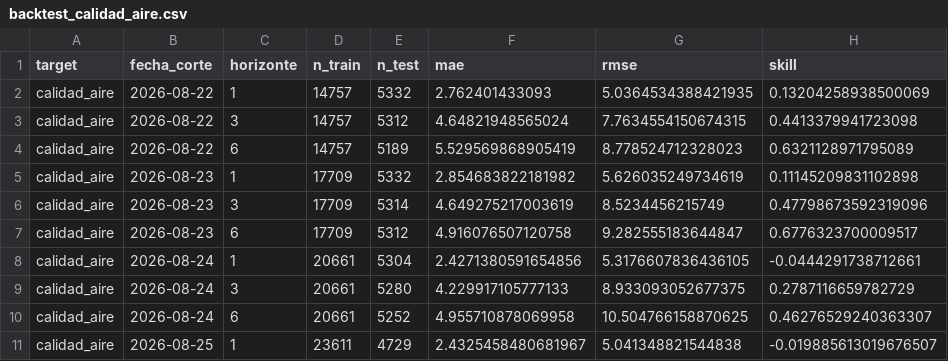
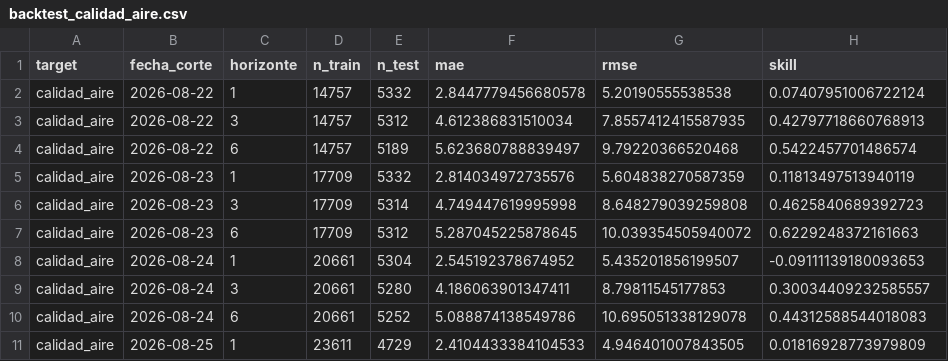
Before and after one commit to madrono-ucm/madronoTFM, a CSV file: modelado/evaluation/artifacts/backtest/backtest_calidad_aire.csv, drawn as a sheet; only a part is shown; the diff covers the shown part only.

```diff
--- a/modelado/evaluation/artifacts/backtest/backtest_calidad_aire.csv
+++ b/modelado/evaluation/artifacts/backtest/backtest_calidad_aire.csv
@@ -1,11 +1,11 @@
 target,fecha_corte,horizonte,n_train,n_test,mae,rmse,skill
-calidad_aire,2026-08-22,1,14757,5332,2.762401433093,5.0364534388421935,0.13204258938500069
-calidad_aire,2026-08-22,3,14757,5312,4.64821948565024,7.7634554150674315,0.4413379941723098
-calidad_aire,2026-08-22,6,14757,5189,5.529569868905419,8.778524712328023,0.6321128971795089
-calidad_aire,2026-08-23,1,17709,5332,2.854683822181982,5.626035249734619,0.11145209831102898
-calidad_aire,2026-08-23,3,17709,5314,4.649275217003619,8.5234456215749,0.47798673592319096
-calidad_aire,2026-08-23,6,17709,5312,4.916076507120758,9.282555183644847,0.6776323700009517
-calidad_aire,2026-08-24,1,20661,5304,2.4271380591654856,5.3176607836436105,-0.0444291738712661
-calidad_aire,2026-08-24,3,20661,5280,4.229917105777133,8.933093052677375,0.2787116659782729
-calidad_aire,2026-08-24,6,20661,5252,4.955710878069958,10.504766158870625,0.46276529240363307
-calidad_aire,2026-08-25,1,23611,4729,2.4325458480681967,5.041348821544838,-0.019885613019676507
+calidad_aire,2026-08-22,1,14757,5332,2.8447779456680578,5.20190555538538,0.07407951006722124
+calidad_aire,2026-08-22,3,14757,5312,4.612386831510034,7.8557412415587935,0.42797718660768913
+calidad_aire,2026-08-22,6,14757,5189,5.623680788839497,9.79220366520468,0.5422457701486574
+calidad_aire,2026-08-23,1,17709,5332,2.814034972735576,5.604838270587359,0.11813497513940119
+calidad_aire,2026-08-23,3,17709,5314,4.749447619995998,8.648279039259808,0.4625840689392723
+calidad_aire,2026-08-23,6,17709,5312,5.287045225878645,10.039354505940072,0.6229248372161663
+calidad_aire,2026-08-24,1,20661,5304,2.545192378674952,5.435201856199507,-0.09111139180093653
+calidad_aire,2026-08-24,3,20661,5280,4.186063901347411,8.79811545177853,0.30034409232585557
+calidad_aire,2026-08-24,6,20661,5252,5.088874138549786,10.695051338129078,0.44312588544018083
+calidad_aire,2026-08-25,1,23611,4729,2.4104433384104533,4.946401007843505,0.01816928773979809
```
Also changed, not shown: 6 added rows and 33 edited cells elsewhere in this file, 2 other files.
